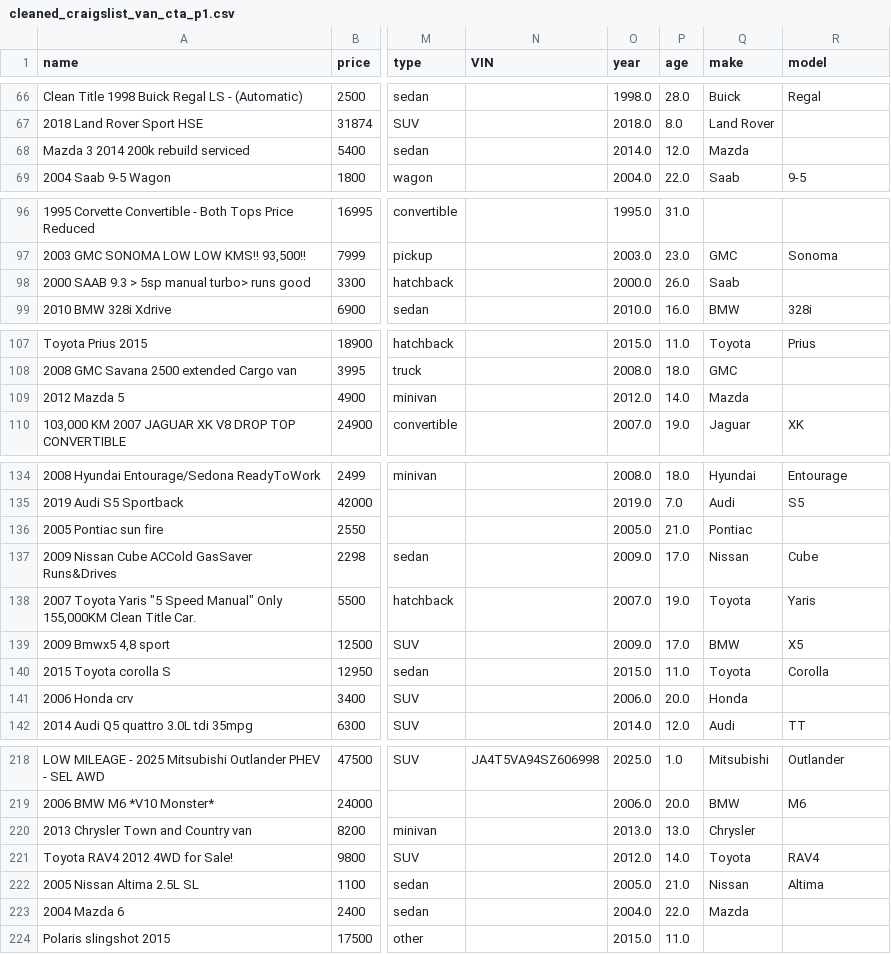
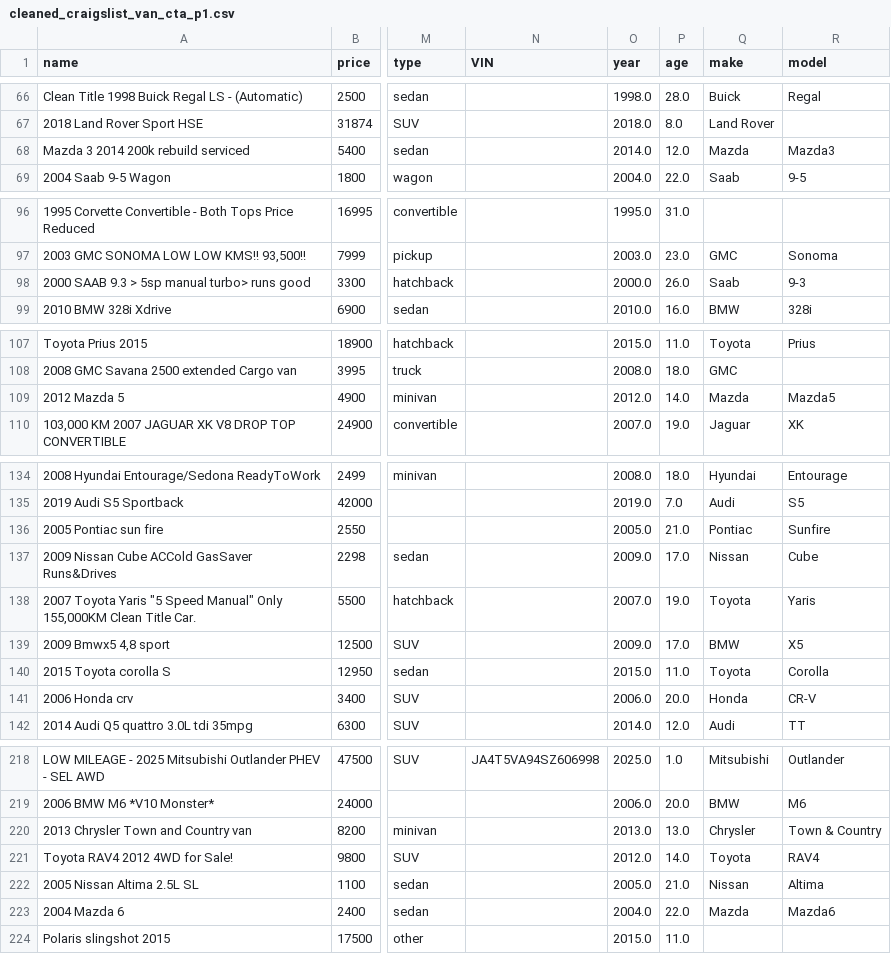
Before and after one commit to brandonlfw/vehicle-market-analysis, a CSV file: data/processed/cleaned_craigslist_van_cta_p1.csv, drawn as a sheet; only a part is shown, gaps mark what is left out; the diff covers the shown part only; the diff names each change by its address in the sheet, - before the commit and + after, or states it on an @@ line.

Commit message:
feat: add normalize_name() to remove '-', '&', spaces, and 2-pass matching in extract_model()

```diff
--- a/data/processed/cleaned_craigslist_van_cta_p1.csv
+++ b/data/processed/cleaned_craigslist_van_cta_p1.csv
-R68 (model): (empty)
+R68 (model): Mazda3
-R98 (model): (empty)
+R98 (model): 9-3
-R109 (model): (empty)
+R109 (model): Mazda5
-R136 (model): (empty)
+R136 (model): Sunfire
-R141 (model): (empty)
+R141 (model): CR-V
-R220 (model): (empty)
+R220 (model): Town & Country
-R223 (model): (empty)
+R223 (model): Mazda6
```
Also changed, not shown: 16 edited cells elsewhere in this file, 1 other file.
